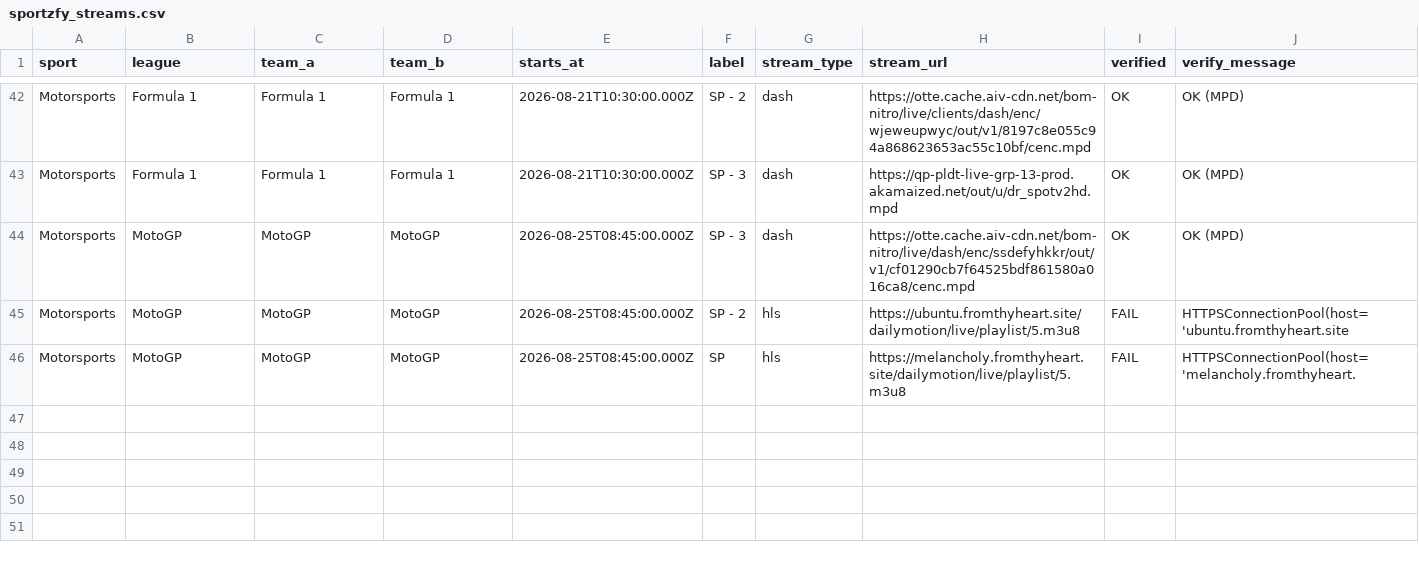
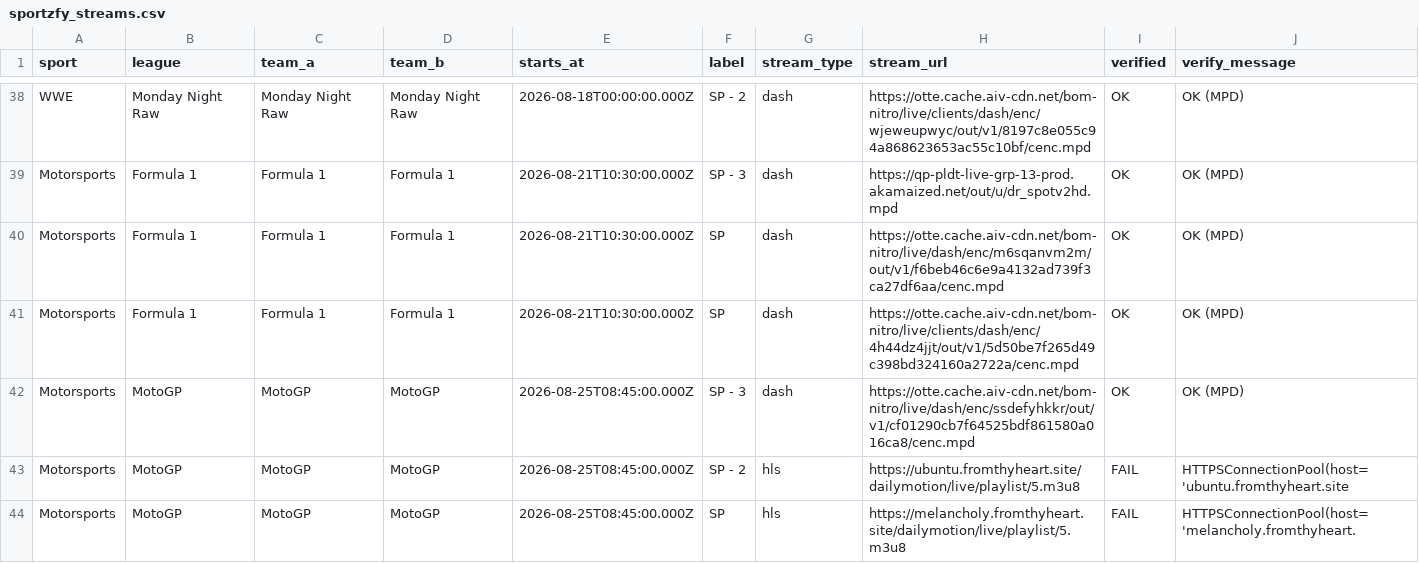
Before and after one commit to khadembd/sportzfy-playlist, a CSV file: output/sportzfy_streams.csv, drawn as a sheet; only a part is shown, gaps mark what is left out; the diff covers the shown part only.

```diff
--- a/output/sportzfy_streams.csv
+++ b/output/sportzfy_streams.csv
@@ -42,3 +38,5 @@ sport,league,team_a,team_b,starts_at,label,stream_type,stream_url,verified,verif
-"Motorsports","Formula 1","Formula 1","Formula 1","2026-08-21T10:30:00.000Z","SP - 2","dash","https://otte.cache.aiv-cdn.net/bom-nitro/live/clients/dash/enc/wjeweupwyc/out/v1/8197c8e055c94a868623653ac55c10bf/cenc.mpd","OK","OK (MPD)"
+"WWE","Monday Night Raw","Monday Night Raw","Monday Night Raw","2026-08-18T00:00:00.000Z","SP - 2","dash","https://otte.cache.aiv-cdn.net/bom-nitro/live/clients/dash/enc/wjeweupwyc/out/v1/8197c8e055c94a868623653ac55c10bf/cenc.mpd","OK","OK (MPD)"
 "Motorsports","Formula 1","Formula 1","Formula 1","2026-08-21T10:30:00.000Z","SP - 3","dash","https://qp-pldt-live-grp-13-prod.akamaized.net/out/u/dr_spotv2hd.mpd","OK","OK (MPD)"
+"Motorsports","Formula 1","Formula 1","Formula 1","2026-08-21T10:30:00.000Z","SP","dash","https://otte.cache.aiv-cdn.net/bom-nitro/live/dash/enc/m6sqanvm2m/out/v1/f6beb46c6e9a4132ad739f3ca27df6aa/cenc.mpd","OK","OK (MPD)"
+"Motorsports","Formula 1","Formula 1","Formula 1","2026-08-21T10:30:00.000Z","SP","dash","https://otte.cache.aiv-cdn.net/bom-nitro/live/clients/dash/enc/4h44dz4jjt/out/v1/5d50be7f265d49c398bd324160a2722a/cenc.mpd","OK","OK (MPD)"
 "Motorsports","MotoGP","MotoGP","MotoGP","2026-08-25T08:45:00.000Z","SP - 3","dash","https://otte.cache.aiv-cdn.net/bom-nitro/live/dash/enc/ssdefyhkkr/out/v1/cf01290cb7f64525bdf861580a016ca8/cenc.mpd","OK","OK (MPD)"
```
Also changed, not shown: 4 added rows, 8 removed rows and 51 edited cells elsewhere in this file, 9 other files.
